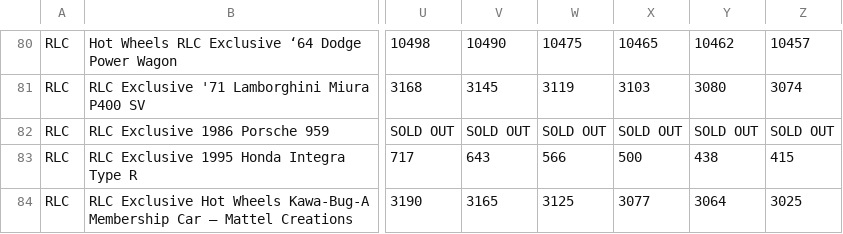
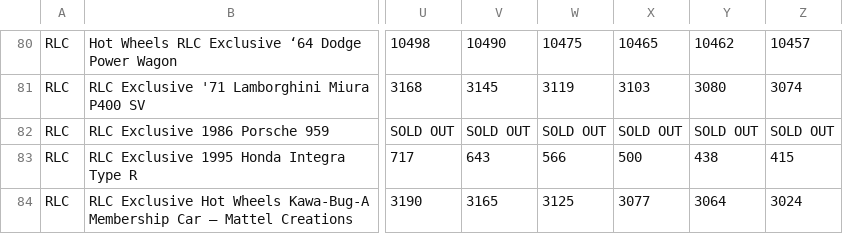
Before and after one commit to shady333/HWinventory, a CSV file: inventory_data.csv, drawn as a sheet; only a part is shown, gaps mark what is left out; the diff names each change by its address in the sheet, - before the commit and + after, or states it on an @@ line.

```diff
--- a/inventory_data.csv
+++ b/inventory_data.csv
-Z84: 3025
+Z84: 3024
```
Also changed, not shown: 2 other files.
